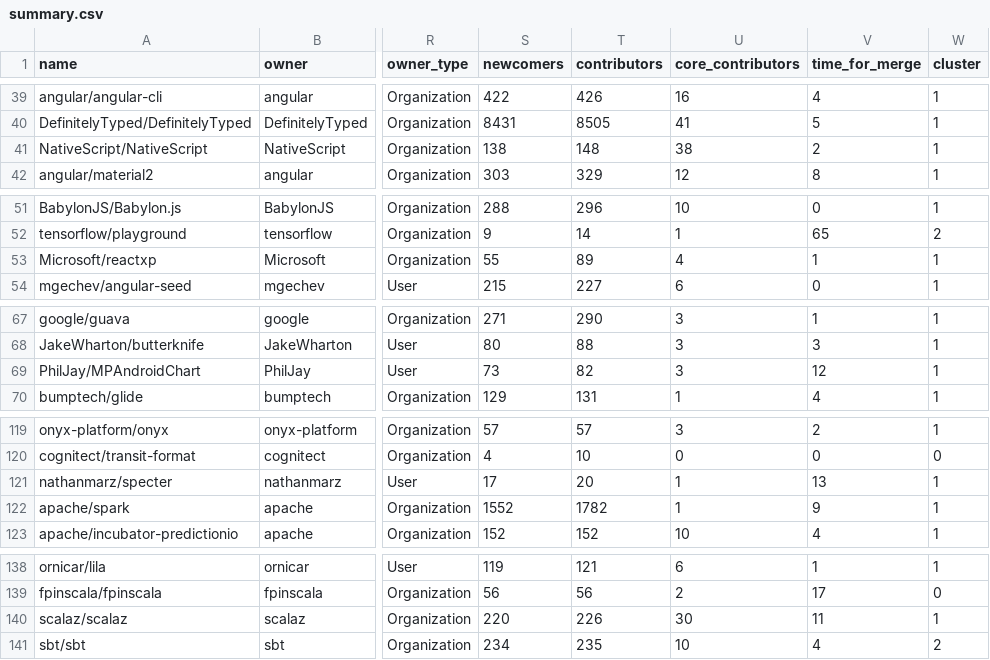
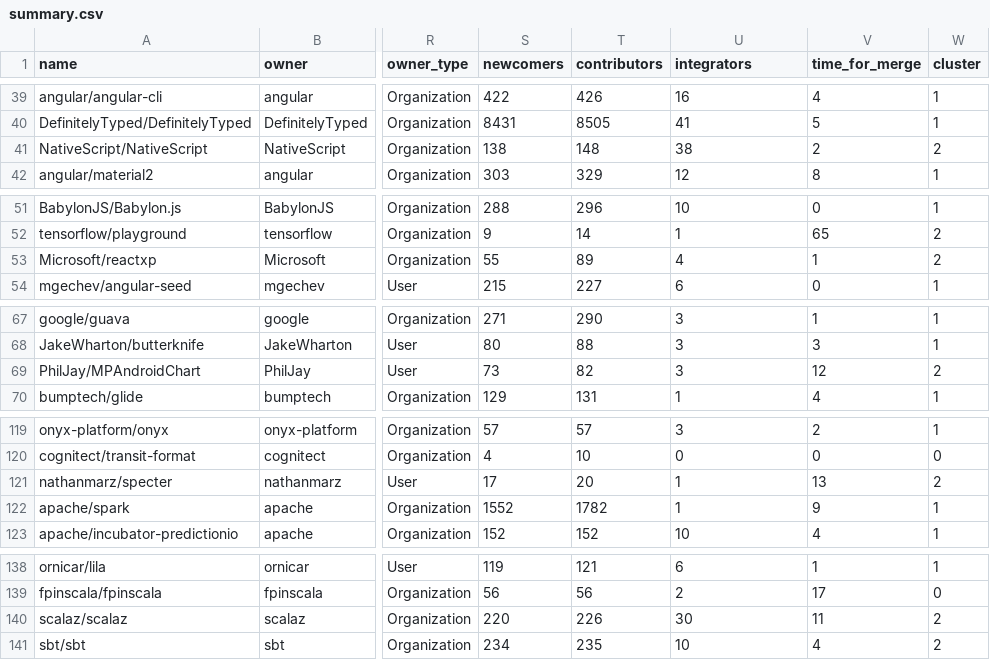
Before and after one commit to Sandy4321/OSS-2019, a CSV file: spreadsheets/summary.csv, drawn as a sheet; only a part is shown, gaps mark what is left out; the diff covers the shown part only; the diff names each change by its address in the sheet, - before the commit and + after, or states it on an @@ line.

```diff
--- a/spreadsheets/summary.csv
+++ b/spreadsheets/summary.csv
-U1: core_contributors
+U1: integrators
-W41 (cluster): 1
+W41 (cluster): 2
-W53 (cluster): 1
+W53 (cluster): 2
-W69 (cluster): 1
+W69 (cluster): 2
-W121 (cluster): 1
+W121 (cluster): 2
-W140 (cluster): 1
+W140 (cluster): 2
```
Also changed, not shown: 5 edited cells elsewhere in this file, spreadsheets/newcomers_inflow.csv, 38 other files.
